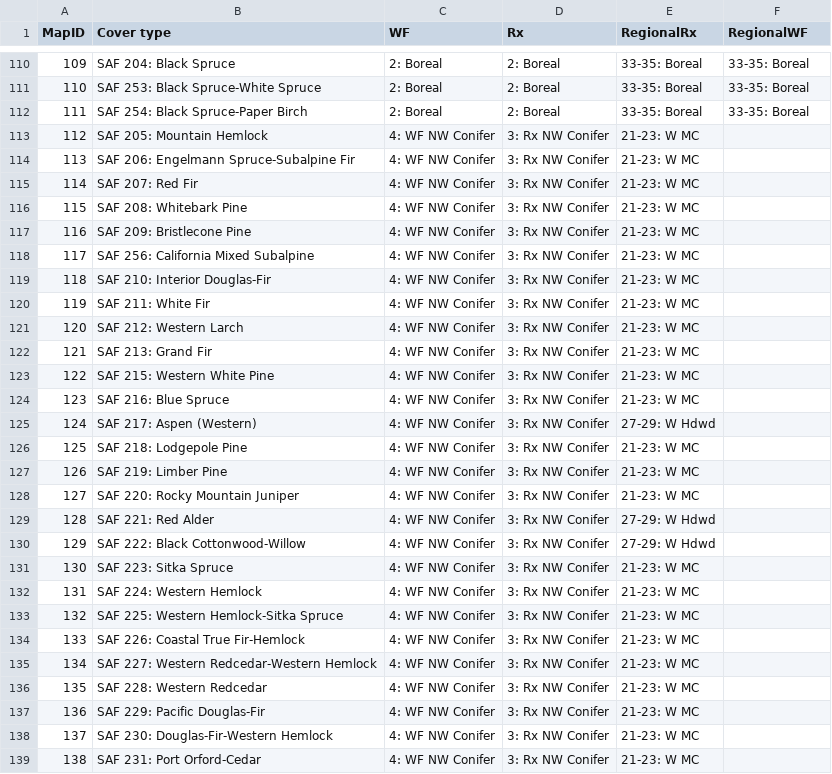
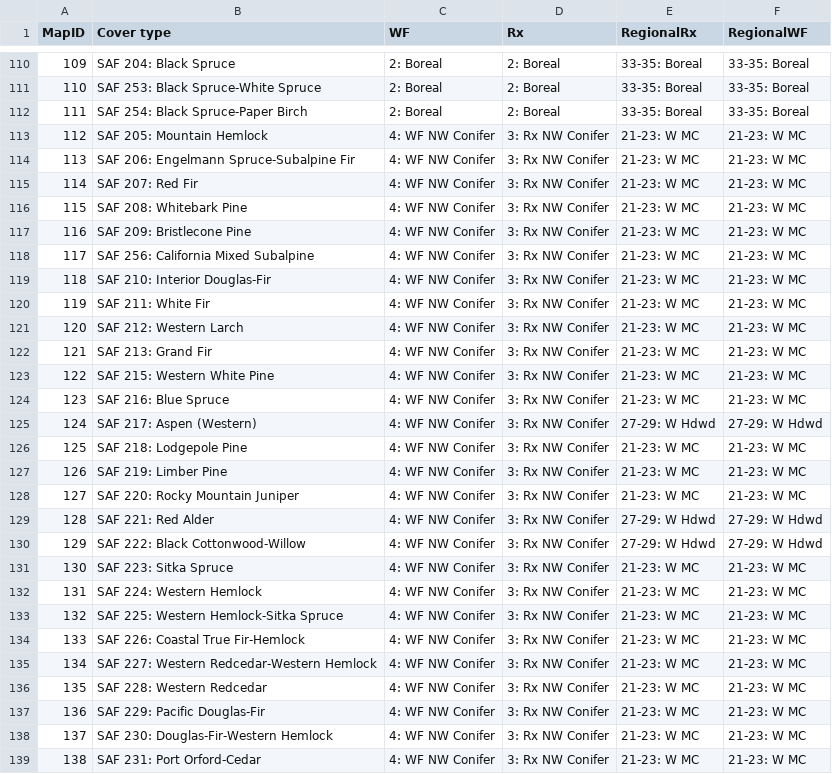
Before and after one commit to pnwairfire/eflookup, a CSV file: input-data/orig-covertype2efgroup.csv, drawn as a sheet; only a part is shown, gaps mark what is left out; the diff covers the shown part only.

```diff
--- a/input-data/orig-covertype2efgroup.csv
+++ b/input-data/orig-covertype2efgroup.csv
@@ -112,28 +112,28 @@ MapID,Cover type,WF,Rx,RegionalRx,RegionalWF
 111,SAF 254: Black Spruce-Paper Birch,2: Boreal,2: Boreal,33-35: Boreal,33-35: Boreal
-112,SAF 205: Mountain Hemlock,4: WF NW Conifer,3: Rx NW Conifer,21-23: W MC,
-113,SAF 206: Engelmann Spruce-Subalpine Fir,4: WF NW Conifer,3: Rx NW Conifer,21-23: W MC,
-114,SAF 207: Red Fir,4: WF NW Conifer,3: Rx NW Conifer,21-23: W MC,
-115,SAF 208: Whitebark Pine,4: WF NW Conifer,3: Rx NW Conifer,21-23: W MC,
-116,SAF 209: Bristlecone Pine,4: WF NW Conifer,3: Rx NW Conifer,21-23: W MC,
-117,SAF 256: California Mixed Subalpine,4: WF NW Conifer,3: Rx NW Conifer,21-23: W MC,
-118,SAF 210: Interior Douglas-Fir,4: WF NW Conifer,3: Rx NW Conifer,21-23: W MC,
-119,SAF 211: White Fir,4: WF NW Conifer,3: Rx NW Conifer,21-23: W MC,
-120,SAF 212: Western Larch,4: WF NW Conifer,3: Rx NW Conifer,21-23: W MC,
-121,SAF 213: Grand Fir,4: WF NW Conifer,3: Rx NW Conifer,21-23: W MC,
-122,SAF 215: Western White Pine,4: WF NW Conifer,3: Rx NW Conifer,21-23: W MC,
-123,SAF 216: Blue Spruce,4: WF NW Conifer,3: Rx NW Conifer,21-23: W MC,
-124,SAF 217: Aspen (Western),4: WF NW Conifer,3: Rx NW Conifer,27-29: W Hdwd,
-125,SAF 218: Lodgepole Pine,4: WF NW Conifer,3: Rx NW Conifer,21-23: W MC,
-126,SAF 219: Limber Pine,4: WF NW Conifer,3: Rx NW Conifer,21-23: W MC,
-127,SAF 220: Rocky Mountain Juniper,4: WF NW Conifer,3: Rx NW Conifer,21-23: W MC,
-128,SAF 221: Red Alder,4: WF NW Conifer,3: Rx NW Conifer,27-29: W Hdwd,
-129,SAF 222: Black Cottonwood-Willow,4: WF NW Conifer,3: Rx NW Conifer,27-29: W Hdwd,
-130,SAF 223: Sitka Spruce,4: WF NW Conifer,3: Rx NW Conifer,21-23: W MC,
-131,SAF 224: Western Hemlock,4: WF NW Conifer,3: Rx NW Conifer,21-23: W MC,
-132,SAF 225: Western Hemlock-Sitka Spruce,4: WF NW Conifer,3: Rx NW Conifer,21-23: W MC,
-133,SAF 226: Coastal True Fir-Hemlock,4: WF NW Conifer,3: Rx NW Conifer,21-23: W MC,
-134,SAF 227: Western Redcedar-Western Hemlock,4: WF NW Conifer,3: Rx NW Conifer,21-23: W MC,
-135,SAF 228: Western Redcedar,4: WF NW Conifer,3: Rx NW Conifer,21-23: W MC,
-136,SAF 229: Pacific Douglas-Fir,4: WF NW Conifer,3: Rx NW Conifer,21-23: W MC,
-137,SAF 230: Douglas-Fir-Western Hemlock,4: WF NW Conifer,3: Rx NW Conifer,21-23: W MC,
-138,SAF 231: Port Orford-Cedar,4: WF NW Conifer,3: Rx NW Conifer,21-23: W MC,
+112,SAF 205: Mountain Hemlock,4: WF NW Conifer,3: Rx NW Conifer,21-23: W MC,21-23: W MC
+113,SAF 206: Engelmann Spruce-Subalpine Fir,4: WF NW Conifer,3: Rx NW Conifer,21-23: W MC,21-23: W MC
+114,SAF 207: Red Fir,4: WF NW Conifer,3: Rx NW Conifer,21-23: W MC,21-23: W MC
+115,SAF 208: Whitebark Pine,4: WF NW Conifer,3: Rx NW Conifer,21-23: W MC,21-23: W MC
+116,SAF 209: Bristlecone Pine,4: WF NW Conifer,3: Rx NW Conifer,21-23: W MC,21-23: W MC
+117,SAF 256: California Mixed Subalpine,4: WF NW Conifer,3: Rx NW Conifer,21-23: W MC,21-23: W MC
+118,SAF 210: Interior Douglas-Fir,4: WF NW Conifer,3: Rx NW Conifer,21-23: W MC,21-23: W MC
+119,SAF 211: White Fir,4: WF NW Conifer,3: Rx NW Conifer,21-23: W MC,21-23: W MC
+120,SAF 212: Western Larch,4: WF NW Conifer,3: Rx NW Conifer,21-23: W MC,21-23: W MC
+121,SAF 213: Grand Fir,4: WF NW Conifer,3: Rx NW Conifer,21-23: W MC,21-23: W MC
+122,SAF 215: Western White Pine,4: WF NW Conifer,3: Rx NW Conifer,21-23: W MC,21-23: W MC
+123,SAF 216: Blue Spruce,4: WF NW Conifer,3: Rx NW Conifer,21-23: W MC,21-23: W MC
+124,SAF 217: Aspen (Western),4: WF NW Conifer,3: Rx NW Conifer,27-29: W Hdwd,27-29: W Hdwd
+125,SAF 218: Lodgepole Pine,4: WF NW Conifer,3: Rx NW Conifer,21-23: W MC,21-23: W MC
+126,SAF 219: Limber Pine,4: WF NW Conifer,3: Rx NW Conifer,21-23: W MC,21-23: W MC
+127,SAF 220: Rocky Mountain Juniper,4: WF NW Conifer,3: Rx NW Conifer,21-23: W MC,21-23: W MC
+128,SAF 221: Red Alder,4: WF NW Conifer,3: Rx NW Conifer,27-29: W Hdwd,27-29: W Hdwd
+129,SAF 222: Black Cottonwood-Willow,4: WF NW Conifer,3: Rx NW Conifer,27-29: W Hdwd,27-29: W Hdwd
+130,SAF 223: Sitka Spruce,4: WF NW Conifer,3: Rx NW Conifer,21-23: W MC,21-23: W MC
+131,SAF 224: Western Hemlock,4: WF NW Conifer,3: Rx NW Conifer,21-23: W MC,21-23: W MC
+132,SAF 225: Western Hemlock-Sitka Spruce,4: WF NW Conifer,3: Rx NW Conifer,21-23: W MC,21-23: W MC
+133,SAF 226: Coastal True Fir-Hemlock,4: WF NW Conifer,3: Rx NW Conifer,21-23: W MC,21-23: W MC
+134,SAF 227: Western Redcedar-Western Hemlock,4: WF NW Conifer,3: Rx NW Conifer,21-23: W MC,21-23: W MC
+135,SAF 228: Western Redcedar,4: WF NW Conifer,3: Rx NW Conifer,21-23: W MC,21-23: W MC
+136,SAF 229: Pacific Douglas-Fir,4: WF NW Conifer,3: Rx NW Conifer,21-23: W MC,21-23: W MC
+137,SAF 230: Douglas-Fir-Western Hemlock,4: WF NW Conifer,3: Rx NW Conifer,21-23: W MC,21-23: W MC
+138,SAF 231: Port Orford-Cedar,4: WF NW Conifer,3: Rx NW Conifer,21-23: W MC,21-23: W MC
```
Also changed, not shown: 115 edited cells elsewhere in this file, input-data/orig-efgroup2ef.csv, 2 other files.
